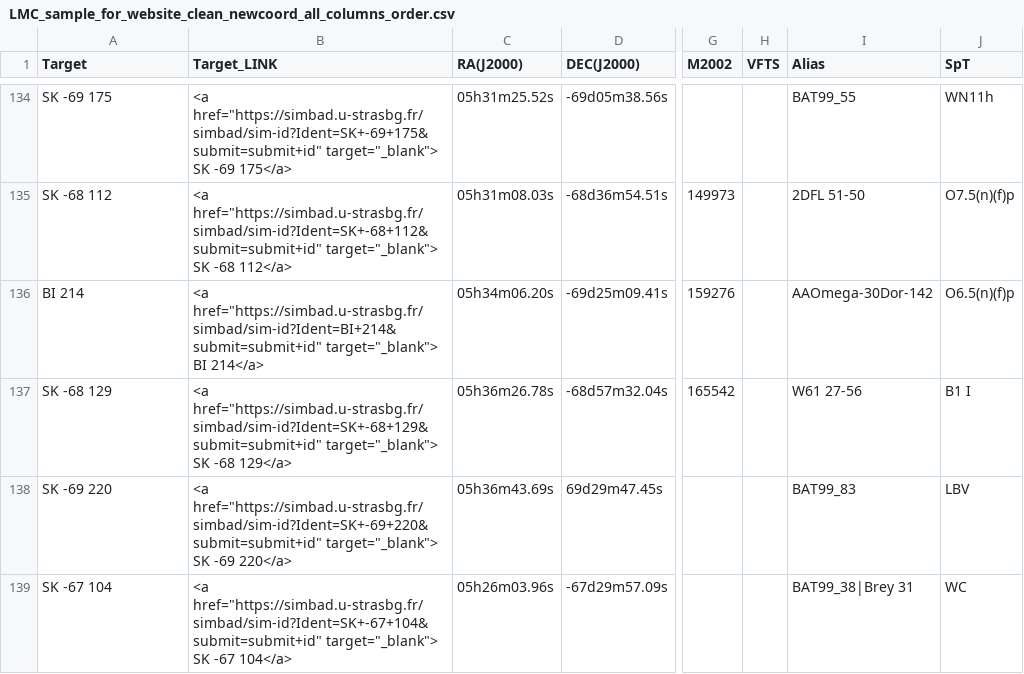
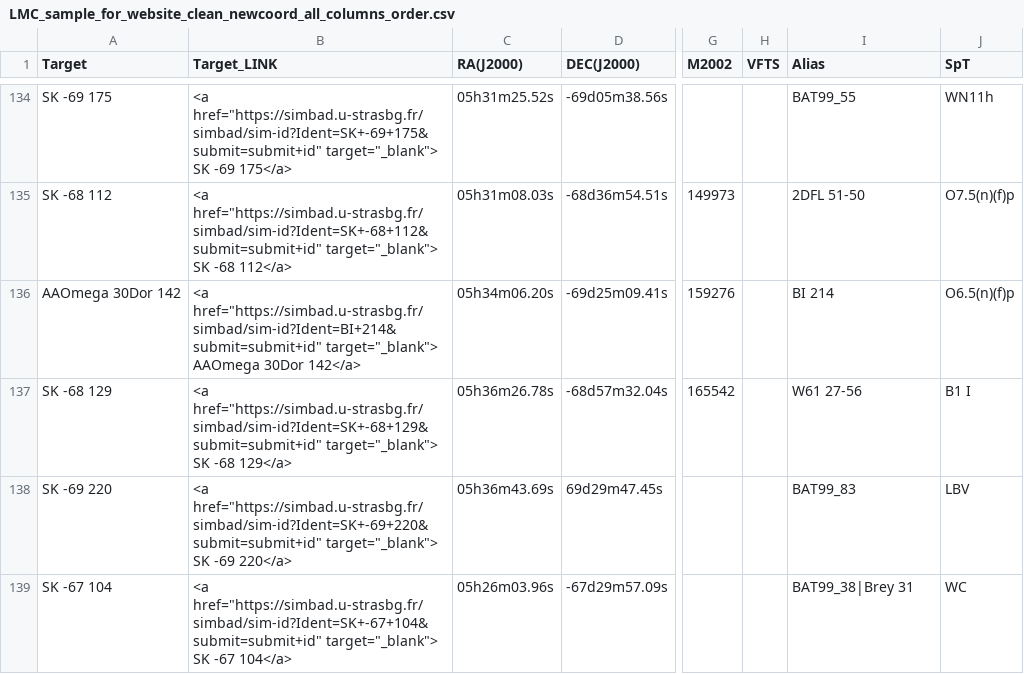
Before and after one commit to spacetelescope/ullyses-utils, a CSV file: utils/data/target_metadata/LMC_sample_for_website_clean_newcoord_all_columns_order.csv, drawn as a sheet; only a part is shown, gaps mark what is left out; the diff names each change by its address in the sheet, - before the commit and + after, or states it on an @@ line.

Commit message:
Fixed ULLYSES names for BI 214 = AAomega 30Dor 142

```diff
--- a/utils/data/target_metadata/LMC_sample_for_website_clean_newcoord_all_columns_order.csv
+++ b/utils/data/target_metadata/LMC_sample_for_website_clean_newcoord_all_columns_order.csv
-A136 (Target): BI 214
+A136 (Target): AAOmega 30Dor 142
-B136 (Target_LINK): …href="https://simbad.u-strasbg.fr/simbad/sim-id?Ident=BI+214&submit=submit+id" target="_blank"> BI 214</a>
+B136 (Target_LINK): …href="https://simbad.u-strasbg.fr/simbad/sim-id?Ident=BI+214&submit=submit+id" target="_blank"> AAOmega 30Dor 142</a>
-I136 (Alias): AAOmega-30Dor-142
+I136 (Alias): BI 214
```
